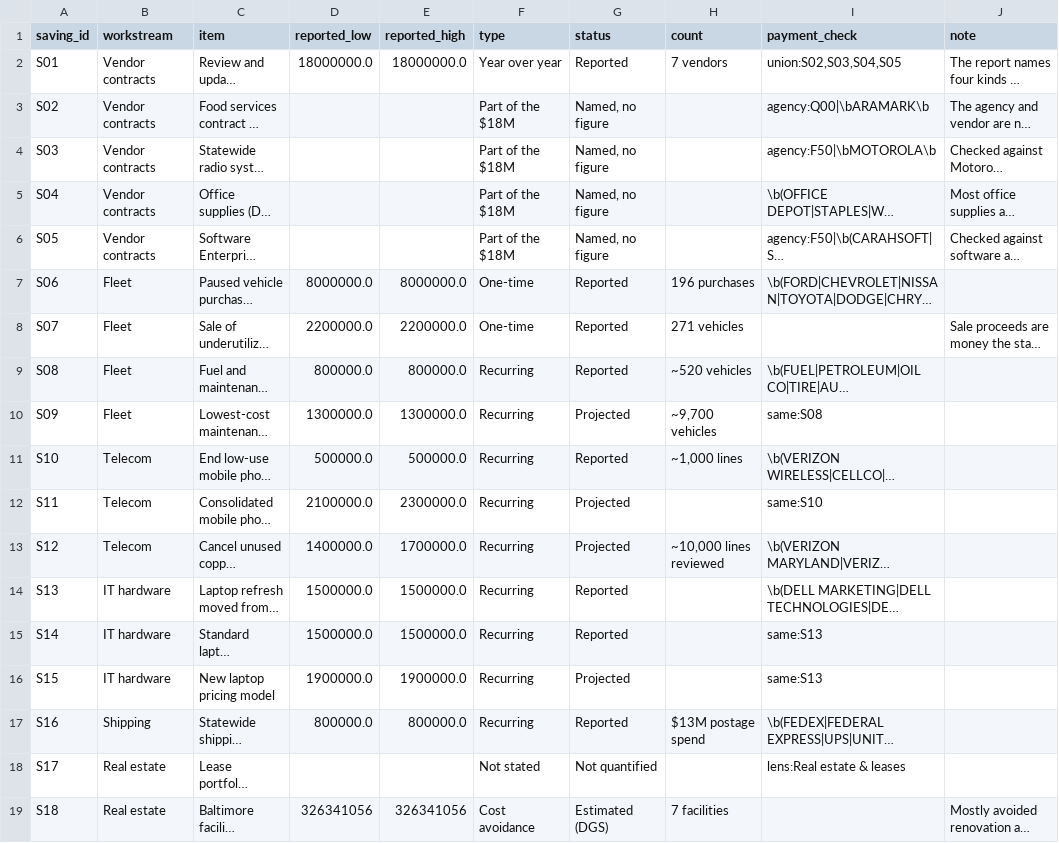
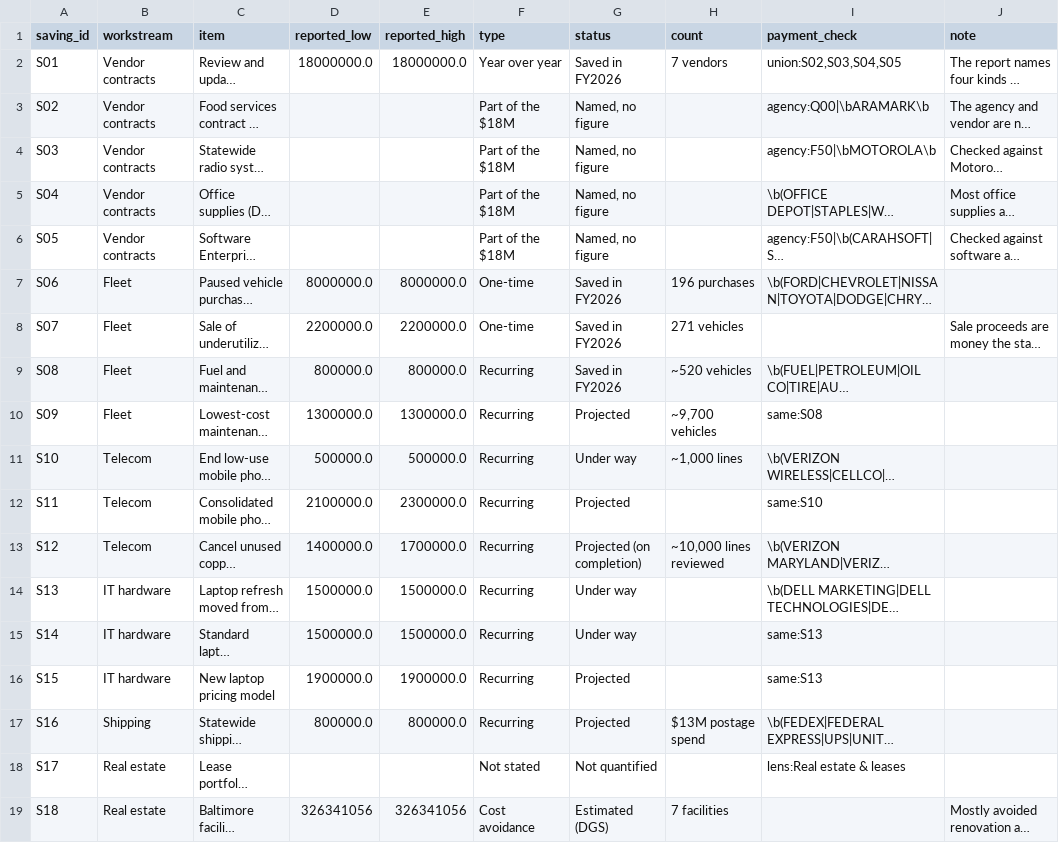
Before and after one commit to EVO3-Ecosystem/gmi-savings-tracker, a CSV file: reference/gmi_reported_savings.csv, drawn as a sheet; only a part is shown; long unchanged cells end in …; the diff names each change by its address in the sheet, - before the commit and + after, or states it on an @@ line.

```diff
--- a/reference/gmi_reported_savings.csv
+++ b/reference/gmi_reported_savings.csv
-G2 (status): Reported
+G2 (status): Saved in FY2026
-G7:G9 (status): Reported
+G7:G9 (status): Saved in FY2026
-G11 (status): Reported
+G11 (status): Under way
-G13 (status): Projected
+G13 (status): Projected (on completion)
-G14:G15 (status): Reported
+G14:G15 (status): Under way
-G17 (status): Reported
+G17 (status): Projected
```
Also changed, not shown: site_data/d_agency.csv, site_data/d_area_top.csv, 40 other files.
